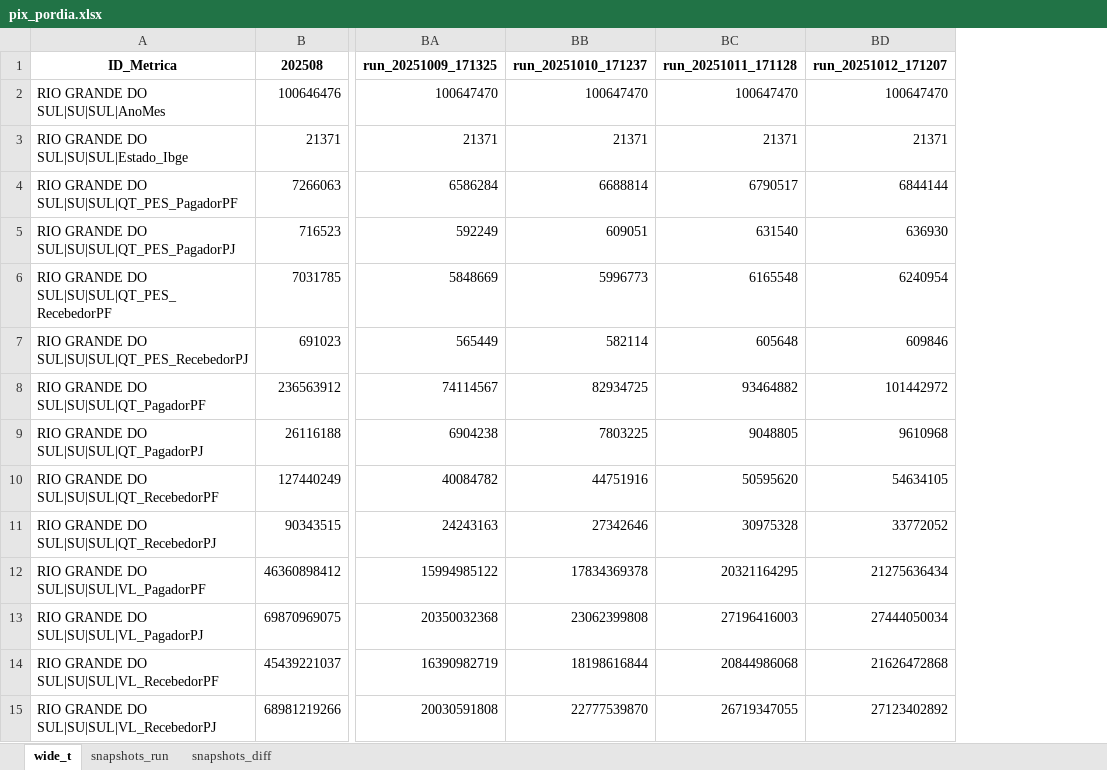
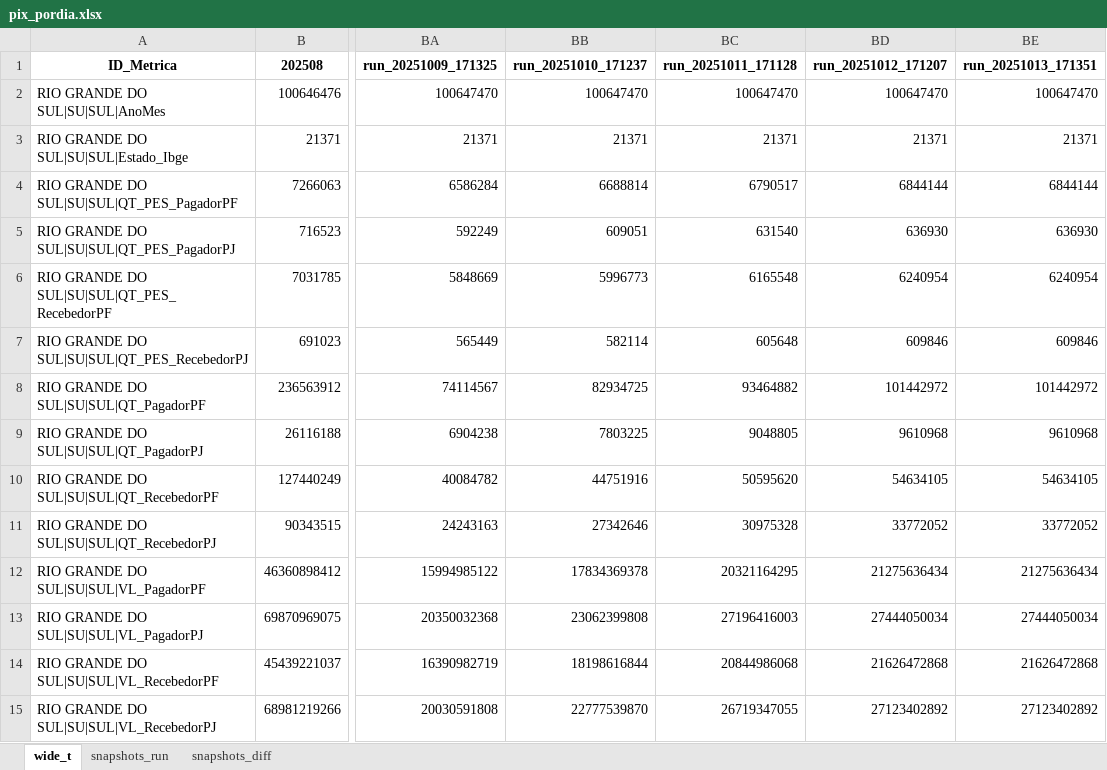
Before and after one commit to crissavieira-ctrl/pix, an Excel workbook: pix_pordia.xlsx, sheet wide_t, drawn as a sheet; only a part is shown, gaps mark what is left out; values as stored, in another font and other column widths than the file's, no borders; the diff names each change by its address in the sheet, - before the commit and + after, or states it on an @@ line.

```diff
--- a/pix_pordia.xlsx (sheet wide_t)
+++ b/pix_pordia.xlsx (sheet wide_t)
+column BE (run_20251013_171351), rows 2-15: 100647470 | 21371 | 6844144 | 636930 | 6240954 | 609846 | 101442972 | 9610968 | 54634105 | 33772052 | 21275636434 | 27444050034 | 21626472868 | 27123402892
```
Also changed, not shown: sheet snapshots_run, sheet snapshots_diff.
